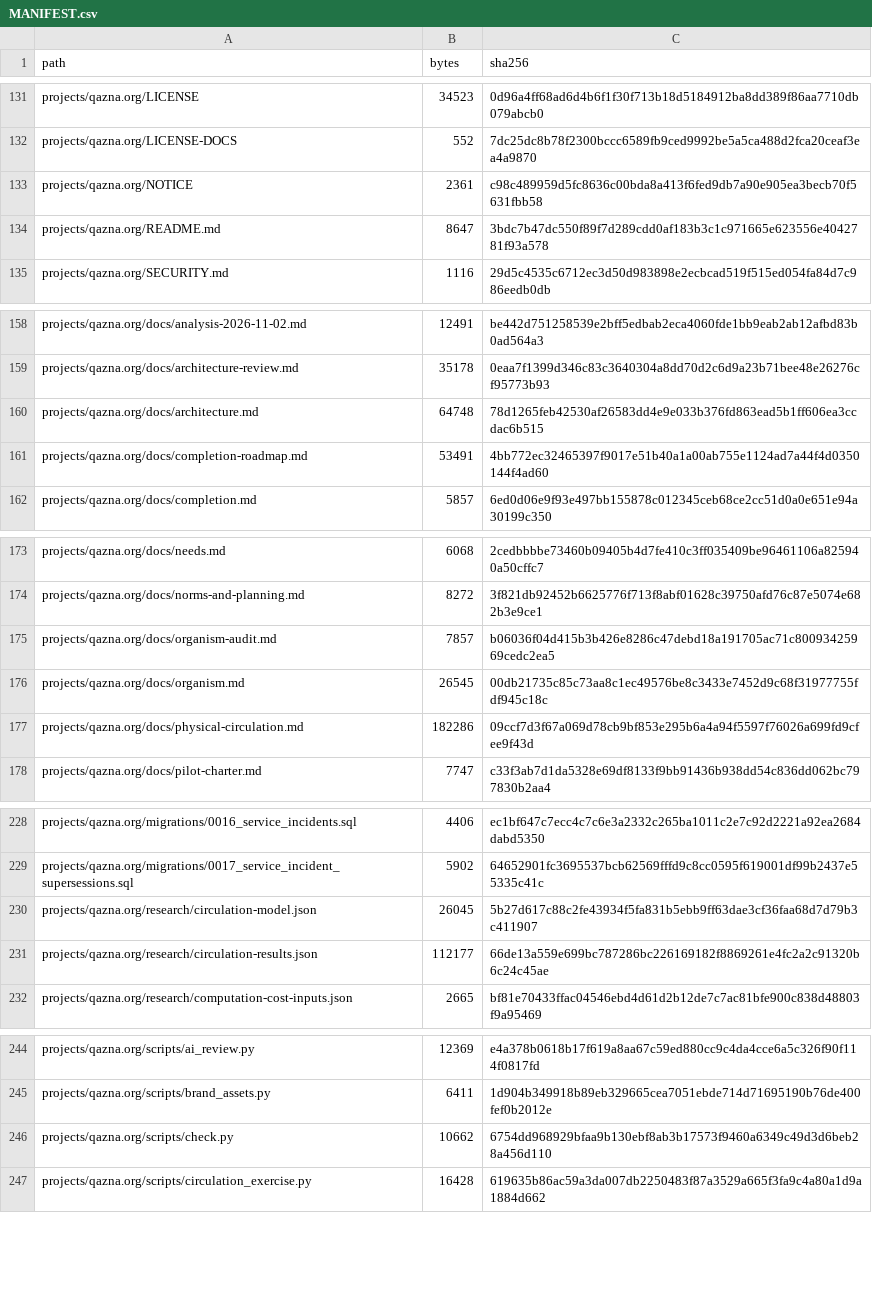
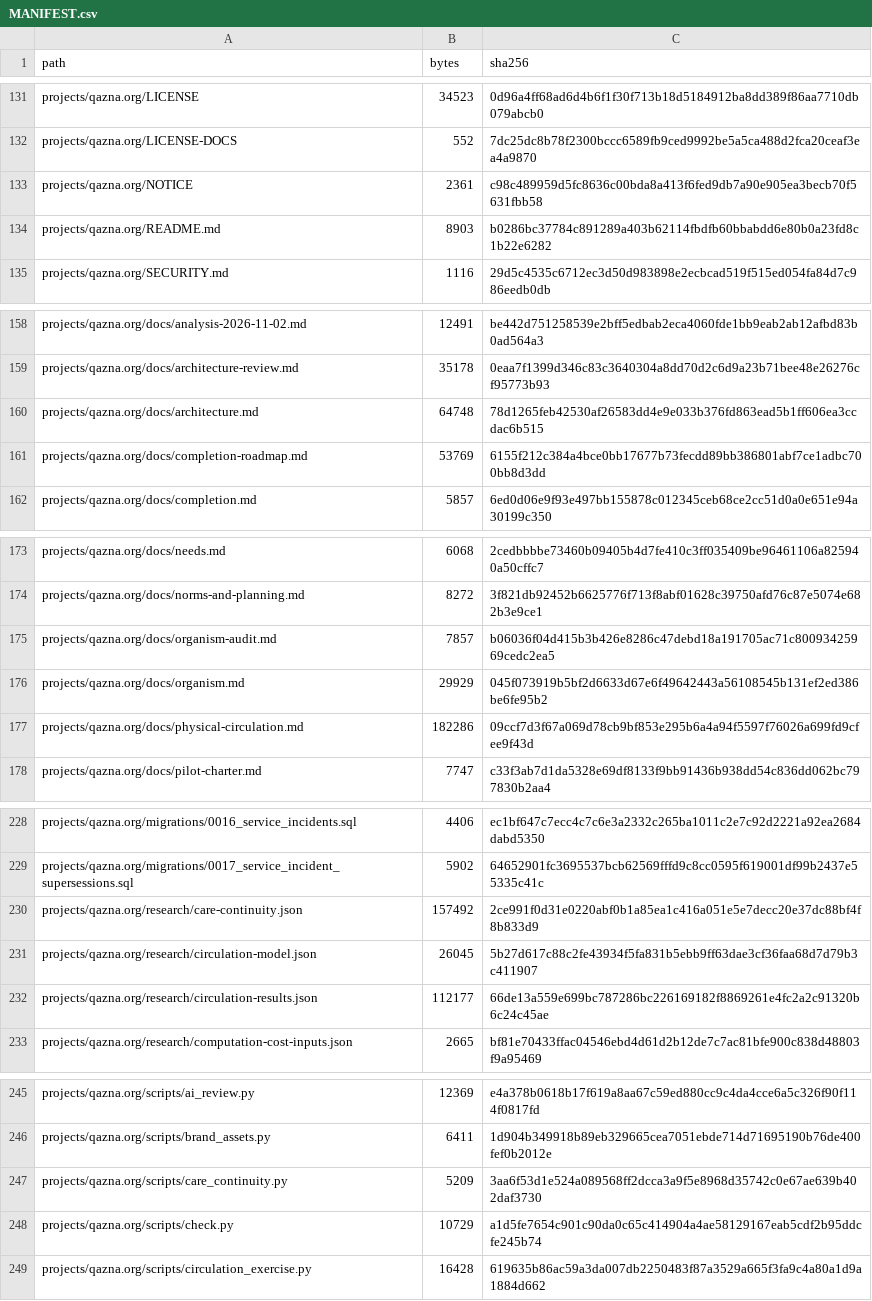
Before and after one commit to DauletBai/tartarus, a CSV file: MANIFEST.csv, drawn as a sheet; only a part is shown, gaps mark what is left out.

Commit message:
Test care provision through staffing and settlement disruptions

```diff
--- a/MANIFEST.csv
+++ b/MANIFEST.csv
@@ -133,3 +133,3 @@ projects/qazna.org/LICENSE-DOCS,552,7dc25dc8b78f2300bccc6589fb9ced9992be5a5ca488
 projects/qazna.org/NOTICE,2361,c98c489959d5fc8636c00bda8a413f6fed9db7a90e905ea3becb70f5631fbb58
-projects/qazna.org/README.md,8647,3bdc7b47dc550f89f7d289cdd0af183b3c1c971665e623556e4042781f93a578
+projects/qazna.org/README.md,8903,b0286bc37784c891289a403b62114fbdfb60bbabdd6e80b0a23fd8c1b22e6282
 projects/qazna.org/SECURITY.md,1116,29d5c4535c6712ec3d50d983898e2ecbcad519f515ed054fa84d7c986eedb0db
@@ -160,3 +160,3 @@ projects/qazna.org/docs/architecture-review.md,35178,0eaa7f1399d346c83c3640304a8
 projects/qazna.org/docs/architecture.md,64748,78d1265feb42530af26583dd4e9e033b376fd863ead5b1ff606ea3ccdac6b515
-projects/qazna.org/docs/completion-roadmap.md,53491,4bb772ec32465397f9017e51b40a1a00ab755e1124ad7a44f4d0350144f4ad60
+projects/qazna.org/docs/completion-roadmap.md,53769,6155f212c384a4bce0bb17677b73fecdd89bb386801abf7ce1adbc700bb8d3dd
 projects/qazna.org/docs/completion.md,5857,6ed0d06e9f93e497bb155878c012345ceb68ce2cc51d0a0e651e94a30199c350
@@ -175,3 +175,3 @@ projects/qazna.org/docs/norms-and-planning.md,8272,3f821db92452b6625776f713f8abf
 projects/qazna.org/docs/organism-audit.md,7857,b06036f04d415b3b426e8286c47debd18a191705ac71c80093425969cedc2ea5
-projects/qazna.org/docs/organism.md,26545,00db21735c85c73aa8c1ec49576be8c3433e7452d9c68f31977755fdf945c18c
+projects/qazna.org/docs/organism.md,29929,045f073919b5bf2d6633d67e6f49642443a56108545b131ef2ed386be6fe95b2
 projects/qazna.org/docs/physical-circulation.md,182286,09ccf7d3f67a069d78cb9bf853e295b6a4a94f5597f76026a699fd9cfee9f43d
@@ -229,2 +229,3 @@ projects/qazna.org/migrations/0016_service_incidents.sql,4406,ec1bf647c7ecc4c7c6
 projects/qazna.org/migrations/0017_service_incident_supersessions.sql,5902,64652901fc3695537bcb62569fffd9c8cc0595f619001df99b2437e55335c41c
+projects/qazna.org/research/care-continuity.json,157492,2ce991f0d31e0220abf0b1a85ea1c416a051e5e7decc20e37dc88bf4f8b833d9
 projects/qazna.org/research/circulation-model.json,26045,5b27d617c88c2fe43934f5fa831b5ebb9ff63dae3cf36faa68d7d79b3c411907
@@ -245,3 +246,4 @@ projects/qazna.org/scripts/ai_review.py,12369,e4a378b0618b17f619a8aa67c59ed880cc
 projects/qazna.org/scripts/brand_assets.py,6411,1d904b349918b89eb329665cea7051ebde714d71695190b76de400fef0b2012e
-projects/qazna.org/scripts/check.py,10662,6754dd968929bfaa9b130ebf8ab3b17573f9460a6349c49d3d6beb28a456d110
+projects/qazna.org/scripts/care_continuity.py,5209,3aa6f53d1e524a089568ff2dcca3a9f5e8968d35742c0e67ae639b402daf3730
+projects/qazna.org/scripts/check.py,10729,a1d5fe7654c901c90da0c65c414904a4ae58129167eab5cdf2b95ddcfe245b74
 projects/qazna.org/scripts/circulation_exercise.py,16428,619635b86ac59a3da007db2250483f87a3529a665f3fa9c4a80a1d9a1884d662
```
Also changed, not shown: 6 other files.
